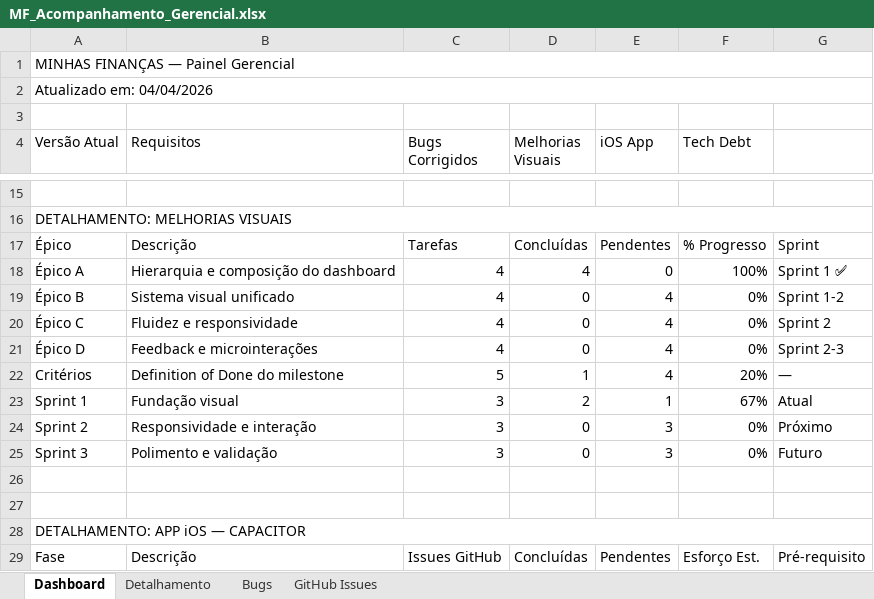
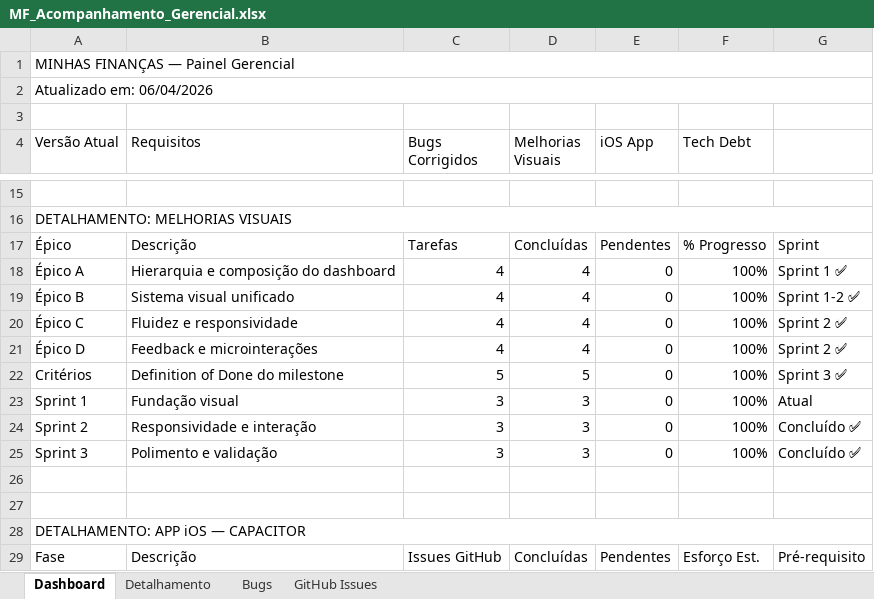
Before and after one commit to luigifilippozzi-cmyk/minhas-financas, an Excel workbook: docs/MF_Acompanhamento_Gerencial.xlsx, sheet Dashboard, drawn as a sheet; only a part is shown, gaps mark what is left out; values as stored, in another font and other column widths than the file's, no cell formats; the diff covers the shown part only; the diff names each change by its address in the sheet, - before the commit and + after, or states it on an @@ line.

```diff
--- a/docs/MF_Acompanhamento_Gerencial.xlsx (sheet Dashboard)
+++ b/docs/MF_Acompanhamento_Gerencial.xlsx (sheet Dashboard)
-A2 (Versão Atual): Atualizado em: 04/04/2026
+A2 (Versão Atual): Atualizado em: 06/04/2026
-D19:D21 (Melhorias Visuais): 0
+D19:D21 (Melhorias Visuais): 4
-E19:E22 (iOS App): 4
+E19:E22 (iOS App): 0
-F19:F21 (Tech Debt): 0%
+F19:F21 (Tech Debt): 100%
-G19: Sprint 1-2
+G19: Sprint 1-2 ✅
-G20: Sprint 2
+G20: Sprint 2 ✅
-G21: Sprint 2-3
+G21: Sprint 2 ✅
-D22 (Melhorias Visuais): 1
+D22 (Melhorias Visuais): 5
-F22 (Tech Debt): 20%
+F22 (Tech Debt): 100%
-G22: —
+G22: Sprint 3 ✅
-D23 (Melhorias Visuais): 2
+D23 (Melhorias Visuais): 3
-E23 (iOS App): 1
+E23 (iOS App): 0
-F23 (Tech Debt): 67%
+F23 (Tech Debt): 100%
-D24:D25 (Melhorias Visuais): 0
+D24:D25 (Melhorias Visuais): 3
-E24:E25 (iOS App): 3
+E24:E25 (iOS App): 0
-F24:F25 (Tech Debt): 0%
+F24:F25 (Tech Debt): 100%
-G24: Próximo
+G24: Concluído ✅
-G25: Futuro
+G25: Concluído ✅
```
Also changed, not shown: 16 edited cells elsewhere in this sheet, sheet GitHub Issues, sheet Detalhamento, sheet Bugs, cell formats, charts or pictures, 2 other files.
